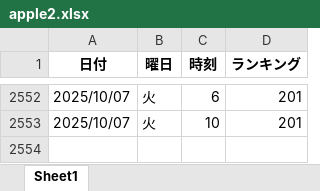
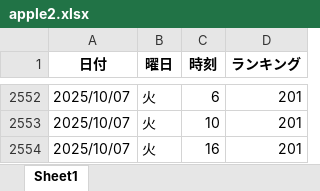
Before and after one commit to o25042124-boop/nibannkeiei-podcast-ranking-viewer, an Excel workbook: excel/apple2.xlsx, sheet Sheet1, drawn as a sheet; only a part is shown, gaps mark what is left out; values as stored, in another font and other column widths than the file's, no borders; the diff names each change by its address in the sheet, - before the commit and + after, or states it on an @@ line.

```diff
--- a/excel/apple2.xlsx (sheet Sheet1)
+++ b/excel/apple2.xlsx (sheet Sheet1)
+row 2554: 2025/10/07 | 火 | 16 | 201
```
Also changed, not shown: excel/amazon.xlsx, excel/apple1.xlsx, 12 other files.
